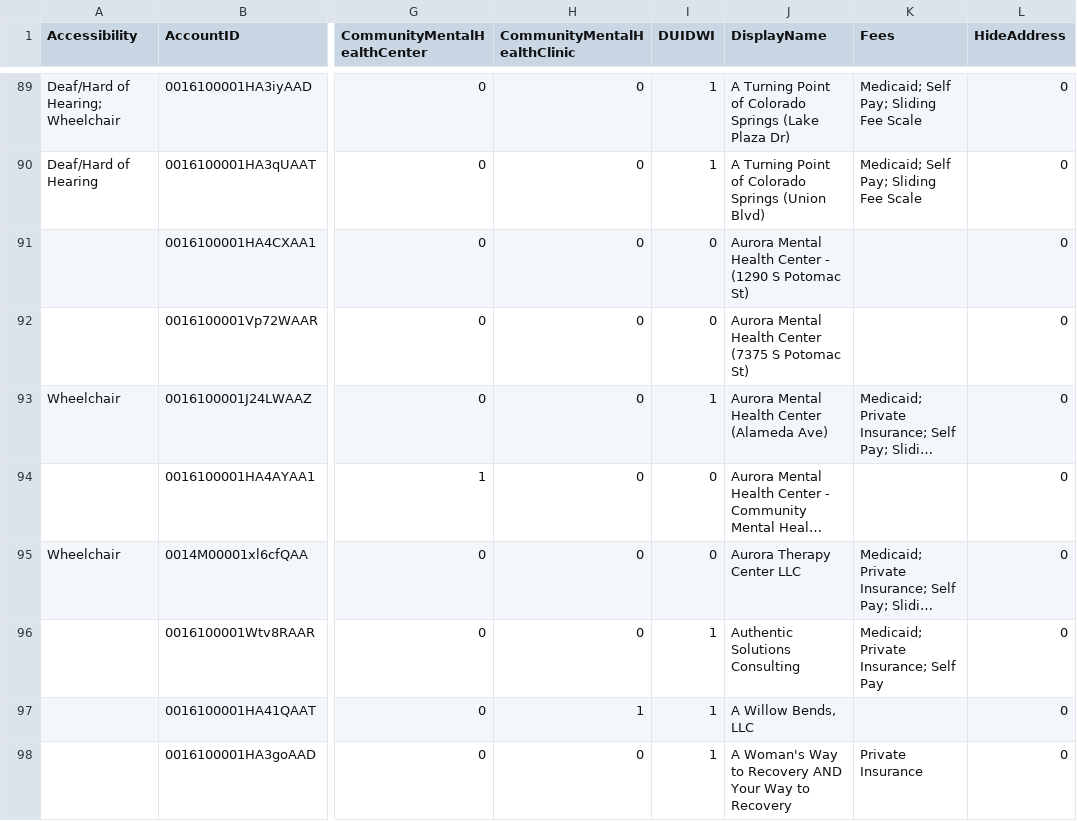
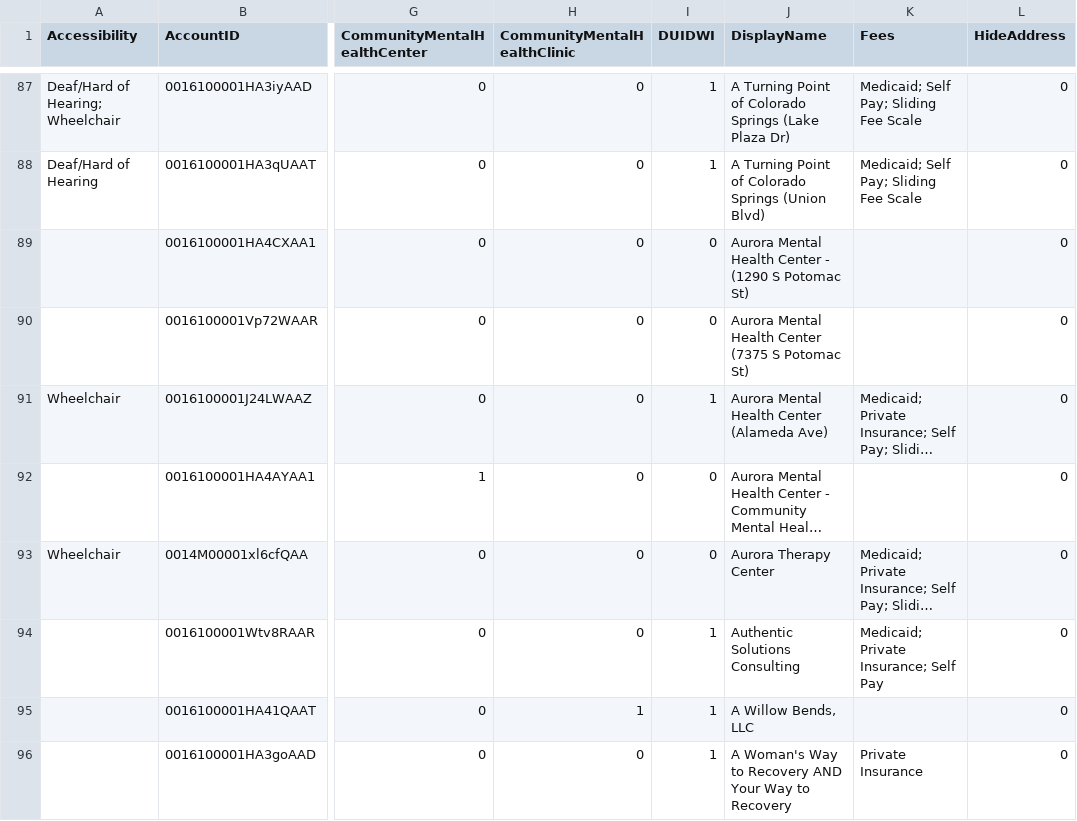
Before and after one commit to bloom-works/ownpath, a CSV file: raw_data/ladders.csv, drawn as a sheet; only a part is shown, gaps mark what is left out; long unchanged cells end in …; addresses are those after the commit; the diff covers the shown part only; the diff names each change by its address in the sheet, - before the commit and + after, or states it on an @@ line.

```diff
--- a/raw_data/ladders.csv
+++ b/raw_data/ladders.csv
-J93 (DisplayName): Aurora Therapy Center LLC
+J93 (DisplayName): Aurora Therapy Center
```
Also changed, not shown: 2 added rows, 3 removed rows and 10 edited cells elsewhere in this file.
